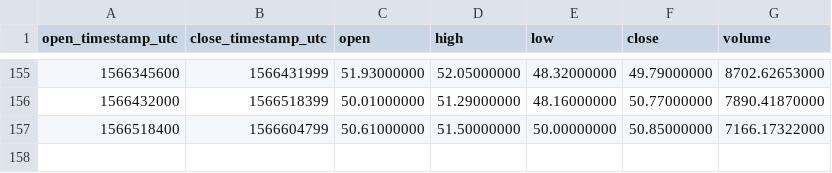
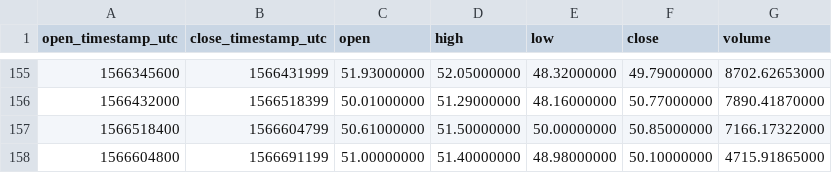
Before and after one commit to cryptobigbro/binance-ZECUSDT, a CSV file: binance-ZECUSDT-1d.csv, drawn as a sheet; only a part is shown, gaps mark what is left out.

```diff
--- a/binance-ZECUSDT-1d.csv
+++ b/binance-ZECUSDT-1d.csv
@@ -157 +157,2 @@ open_timestamp_utc,close_timestamp_utc,open,high,low,close,volume
 1566518400,1566604799,50.61000000,51.50000000,50.00000000,50.85000000,7166.17322000
+1566604800,1566691199,51.00000000,51.40000000,48.98000000,50.10000000,4715.91865000
```
Also changed, not shown: binance-ZECUSDT-1h.csv.
